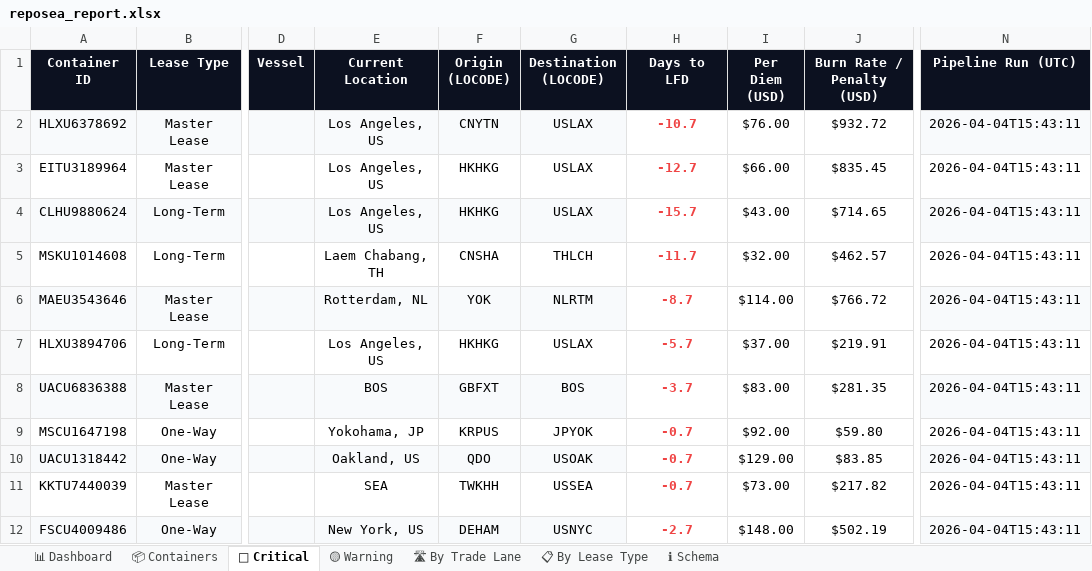
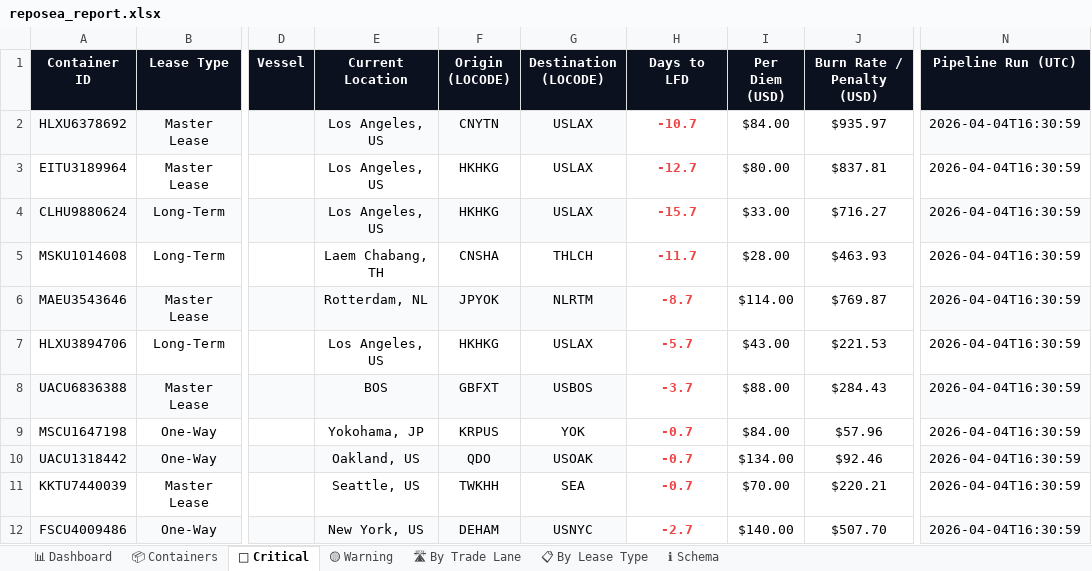
Before and after one commit to rahulmistry18/Reposea_container_optimizer, an Excel workbook: data/exports/reposea_report.xlsx, sheet 🔴 Critical, drawn as a sheet; only a part is shown, gaps mark what is left out; values as stored, in another font and other column widths than the file's, no borders; table styles not drawn; the diff names each change by its address in the sheet, - before the commit and + after, or states it on an @@ line.

Commit message:
chore(data): pipeline run 2026-04-04T08:31:00Z [skip ci]

```diff
--- a/data/exports/reposea_report.xlsx (sheet 🔴 Critical)
+++ b/data/exports/reposea_report.xlsx (sheet 🔴 Critical)
-I2 (Per Diem (USD)): $76.00
+I2 (Per Diem (USD)): $84.00
-J2 (Burn Rate / Penalty (USD)): $932.72
+J2 (Burn Rate / Penalty (USD)): $935.97
-N2:N12 (Pipeline Run (UTC)): 2026-04-04T15:43:11
+N2:N12 (Pipeline Run (UTC)): 2026-04-04T16:30:59
-I3 (Per Diem (USD)): $66.00
+I3 (Per Diem (USD)): $80.00
-J3 (Burn Rate / Penalty (USD)): $835.45
+J3 (Burn Rate / Penalty (USD)): $837.81
-I4 (Per Diem (USD)): $43.00
+I4 (Per Diem (USD)): $33.00
-J4 (Burn Rate / Penalty (USD)): $714.65
+J4 (Burn Rate / Penalty (USD)): $716.27
-I5 (Per Diem (USD)): $32.00
+I5 (Per Diem (USD)): $28.00
-J5 (Burn Rate / Penalty (USD)): $462.57
+J5 (Burn Rate / Penalty (USD)): $463.93
-F6 (Origin (LOCODE)): YOK
+F6 (Origin (LOCODE)): JPYOK
-J6 (Burn Rate / Penalty (USD)): $766.72
+J6 (Burn Rate / Penalty (USD)): $769.87
-I7 (Per Diem (USD)): $37.00
+I7 (Per Diem (USD)): $43.00
-J7 (Burn Rate / Penalty (USD)): $219.91
+J7 (Burn Rate / Penalty (USD)): $221.53
-G8 (Destination (LOCODE)): BOS
+G8 (Destination (LOCODE)): USBOS
-I8 (Per Diem (USD)): $83.00
+I8 (Per Diem (USD)): $88.00
-J8 (Burn Rate / Penalty (USD)): $281.35
+J8 (Burn Rate / Penalty (USD)): $284.43
-G9 (Destination (LOCODE)): JPYOK
+G9 (Destination (LOCODE)): YOK
-I9 (Per Diem (USD)): $92.00
+I9 (Per Diem (USD)): $84.00
-J9 (Burn Rate / Penalty (USD)): $59.80
+J9 (Burn Rate / Penalty (USD)): $57.96
-I10 (Per Diem (USD)): $129.00
+I10 (Per Diem (USD)): $134.00
-J10 (Burn Rate / Penalty (USD)): $83.85
+J10 (Burn Rate / Penalty (USD)): $92.46
-E11 (Current Location): SEA
+E11 (Current Location): Seattle, US
-G11 (Destination (LOCODE)): USSEA
+G11 (Destination (LOCODE)): SEA
-I11 (Per Diem (USD)): $73.00
+I11 (Per Diem (USD)): $70.00
-J11 (Burn Rate / Penalty (USD)): $217.82
+J11 (Burn Rate / Penalty (USD)): $220.21
-I12 (Per Diem (USD)): $148.00
+I12 (Per Diem (USD)): $140.00
-J12 (Burn Rate / Penalty (USD)): $502.19
+J12 (Burn Rate / Penalty (USD)): $507.70
```
Also changed, not shown: sheet 📦 Containers, sheet 📋 By Lease Type, sheet 🛣 By Trade Lane, sheet 📊 Dashboard, sheet 🟡 Warning, 7 other files.
